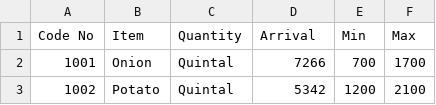
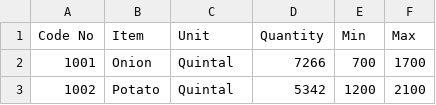
Before and after one commit to SohamJoshi25/PuneFarmersMarket-API, a CSV file: output.csv, drawn as a sheet; only a part is shown.

Commit message:
Updated Code and output

```diff
--- a/output.csv
+++ b/output.csv
@@ -1,2 +1,2 @@
-Code No,Item,Quantity,Arrival,Min,Max
+Code No,Item,Unit,Quantity,Min,Max
 1001,Onion,Quintal,7266,700,1700
```
Also changed, not shown: 1 other file.
